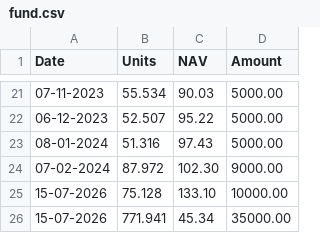
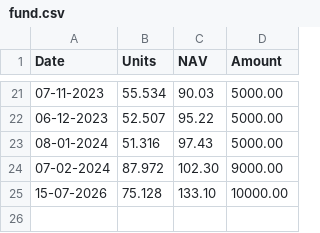
Before and after one commit to sumansourabhcsc/investment, a CSV file: mutualfund/axis_small_cap_fund/fund.csv, drawn as a sheet; only a part is shown, gaps mark what is left out; the diff names each change by its address in the sheet, - before the commit and + after, or states it on an @@ line.

Commit message:
Update fund.csv

```diff
--- a/mutualfund/axis_small_cap_fund/fund.csv
+++ b/mutualfund/axis_small_cap_fund/fund.csv
-row 26: 15-07-2026 | 771.941 | 45.34 | 35000.00
```
